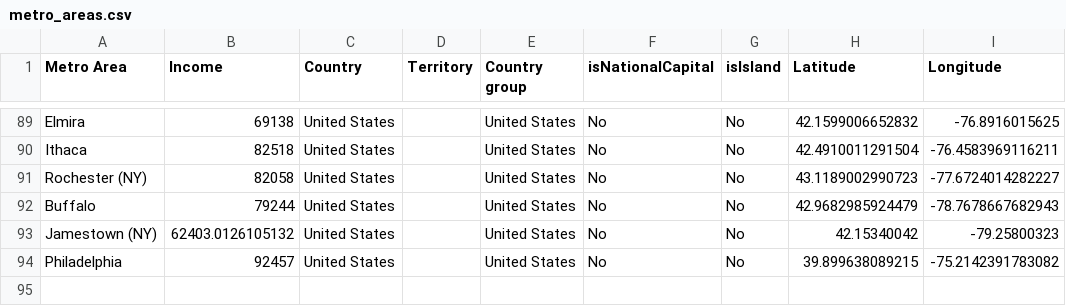
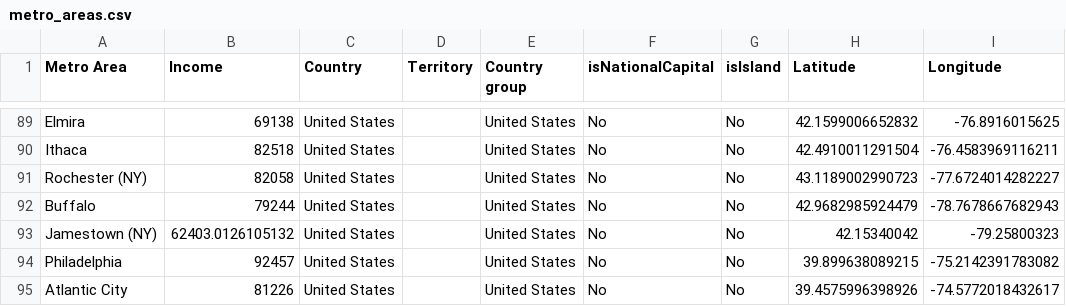
Before and after one commit to johnbrussell/airline-game, a CSV file: data/metro_areas.csv, drawn as a sheet; only a part is shown, gaps mark what is left out.

Commit message:
Atlantic City

```diff
--- a/data/metro_areas.csv
+++ b/data/metro_areas.csv
@@ -94 +94,2 @@ Jamestown (NY),62403.0126105132,United States,,United States,No,No,42.15340042,-
 Philadelphia,92457,United States,,United States,No,No,39.899638089215,-75.2142391783082
+Atlantic City,81226,United States,,United States,No,No,39.4575996398926,-74.5772018432617
```
Also changed, not shown: data/airports.csv, data/populations.csv, 1 other file.
